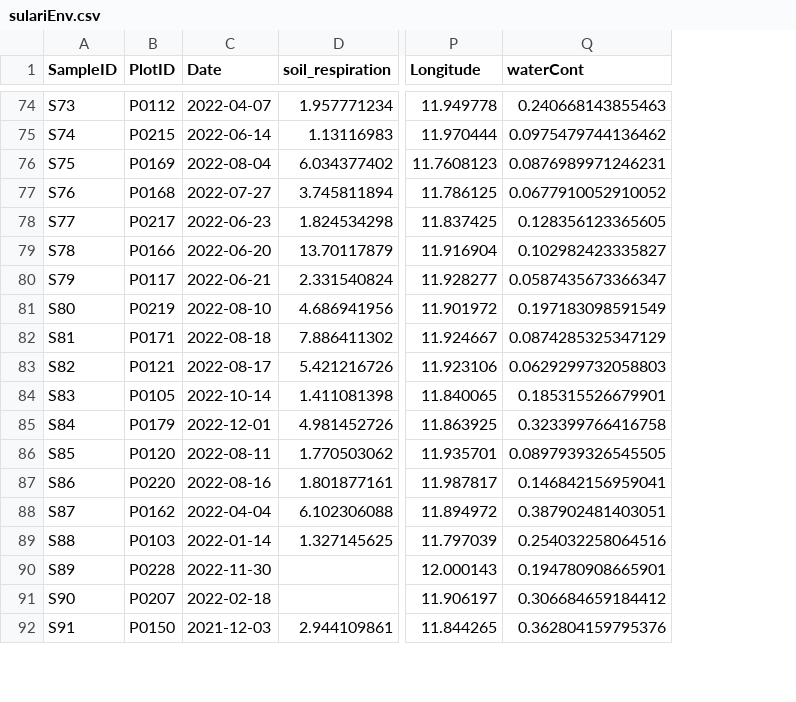
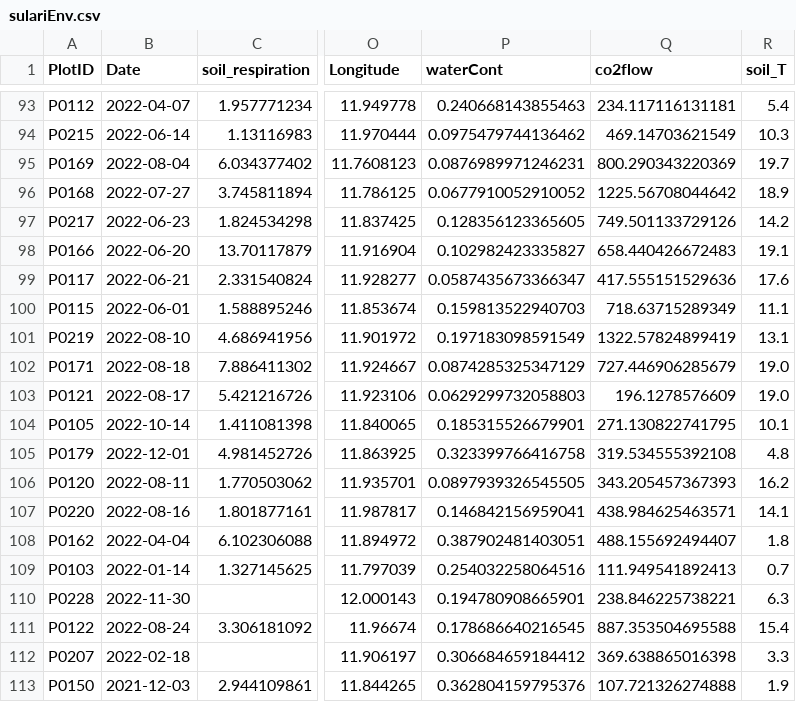
Before and after one commit to danchurch/fichtelgebirgeSoils, a CSV file: spatialAnalysis/sulariEnv.csv, drawn as a sheet; only a part is shown, gaps mark what is left out; removed rows and columns are numbered as before the commit, all else as after; the diff covers the shown part only; the diff names each change by its address in the sheet, - before the commit and + after, or states it on an @@ line.

```diff
--- a/spatialAnalysis/sulariEnv.csv
+++ b/spatialAnalysis/sulariEnv.csv
-column A (SampleID), rows 74-92: S73 | S74 | S75 | S76 | S77 | S78 | S79 | S80 | S81 | S82 | S83 | S84 | S85 | S86 | S87 | S88 | S89 | S90 | S91
+column Q (co2flow), rows 93-99: 234.117116131181 | 469.14703621549 | 800.290343220369 | 1225.56708044642 | 749.501133729126 | 658.440426672483 | 417.555151529636; rows 101-110: 1322.57824899419 | 727.446906285679 | 196.1278576609 | 271.130822741795 | 319.534555392108 | 343.205457367393 | 438.984625463571 | 488.155692494407 | 111.949541892413 | 238.846225738221; rows 112-113: 369.638865016398 | 107.721326274888
+column R (soil_T), rows 93-99: 5.4 | 10.3 | 19.7 | 18.9 | 14.2 | 19.1 | 17.6; rows 101-110: 13.1 | 19.0 | 19.0 | 10.1 | 4.8 | 16.2 | 14.1 | 1.8 | 0.7 | 6.3; rows 112-113: 3.3 | 1.9
@@ row 9 moved to row 100: P0115 @@
@@ row 10 moved to row 111: P0122 @@
```
Also changed, not shown: 27 moved rows elsewhere in this file, 1 other file.
